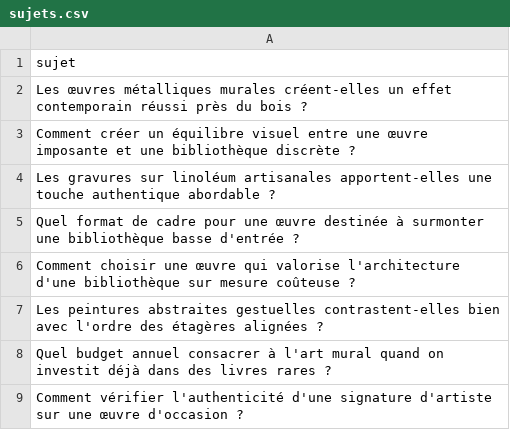
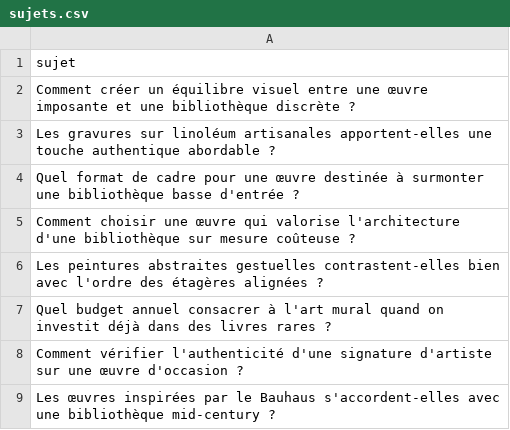
Before and after one commit to Metalosmose21/Biblioth-que-2, a CSV file: sujets.csv, drawn as a sheet; only a part is shown; the shorter side is filled out with more unchanged rows; the diff names each change by its address in the sheet, - before the commit and + after, or states it on an @@ line.

```diff
--- a/sujets.csv
+++ b/sujets.csv
-row 2: Les œuvres métalliques murales créent-elles un effet contemporain réussi près du bois ?
```
Also changed, not shown: sujets_traites.csv.
